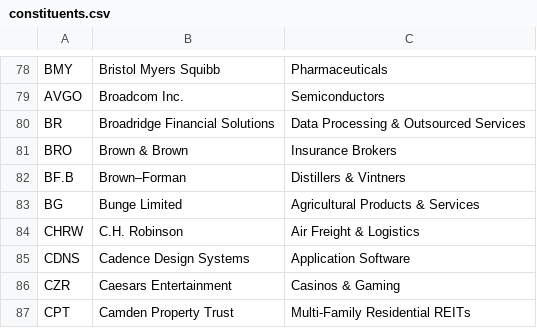
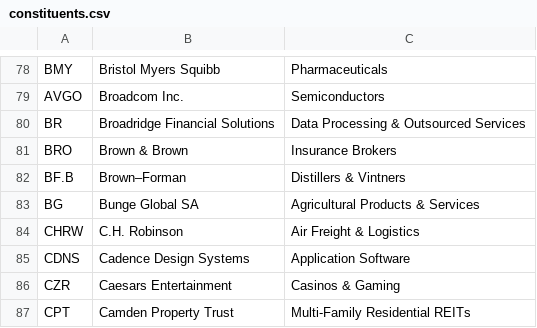
Before and after one commit to frek818/s-and-p-500-companies, a CSV file: data/constituents.csv, drawn as a sheet; only a part is shown, gaps mark what is left out.

Commit message:
[data][skip ci] automatic update

```diff
--- a/data/constituents.csv
+++ b/data/constituents.csv
@@ -82,3 +82,3 @@ BRO,Brown & Brown,Insurance Brokers
 BF.B,Brown–Forman,Distillers & Vintners
-BG,Bunge Limited,Agricultural Products & Services
+BG,Bunge Global SA,Agricultural Products & Services
 CHRW,C.H. Robinson,Air Freight & Logistics
```
